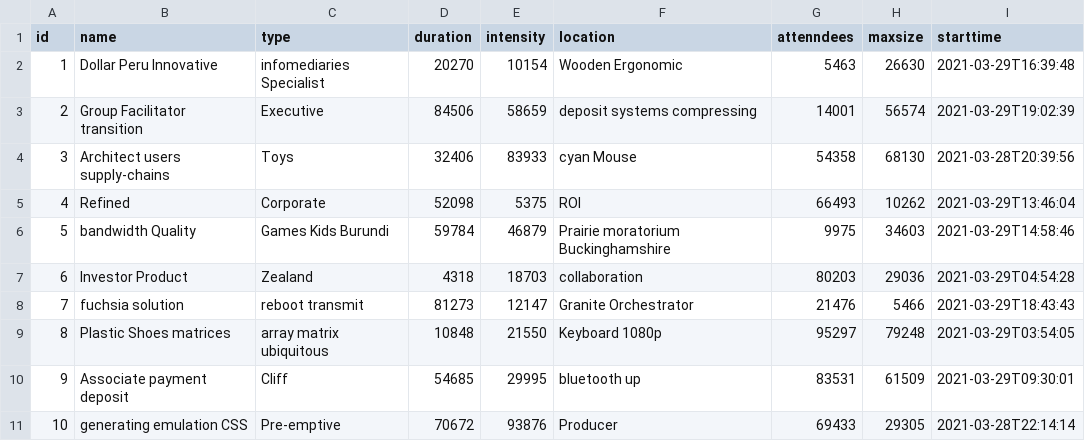
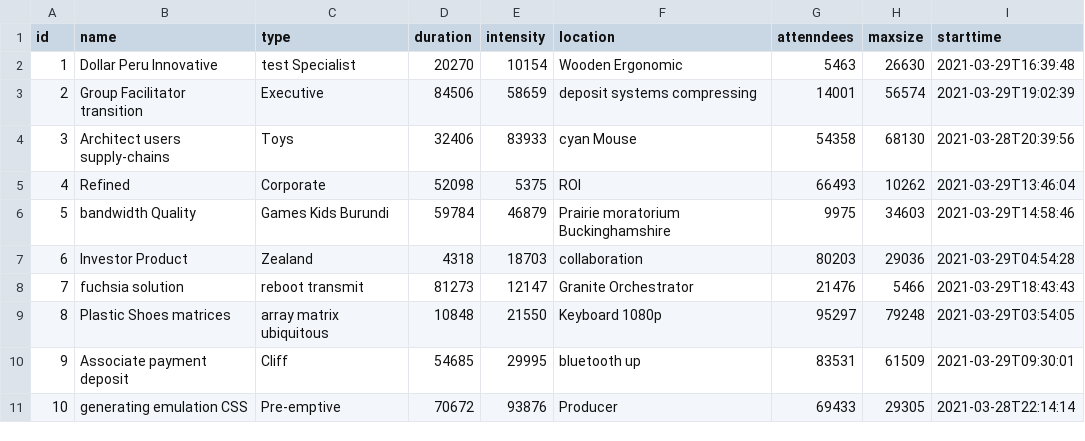
Before and after one commit to BW-TT34-Anywhere-Fitness/Java-Backend, a CSV file: Jhipster/src/main/resources/config/liquibase/fake-data/course.csv, drawn as a sheet.

```diff
--- a/Jhipster/src/main/resources/config/liquibase/fake-data/course.csv
+++ b/Jhipster/src/main/resources/config/liquibase/fake-data/course.csv
@@ -1,3 +1,3 @@
 id;name;type;duration;intensity;location;attenndees;maxsize;starttime
-1;Dollar Peru Innovative;infomediaries Specialist;20270;10154;Wooden Ergonomic;5463;26630;2021-03-29T16:39:48
+1;Dollar Peru Innovative;test Specialist;20270;10154;Wooden Ergonomic;5463;26630;2021-03-29T16:39:48
 2;Group Facilitator transition;Executive;84506;58659;deposit systems compressing;14001;56574;2021-03-29T19:02:39
```
Also changed, not shown: 5 other files.
